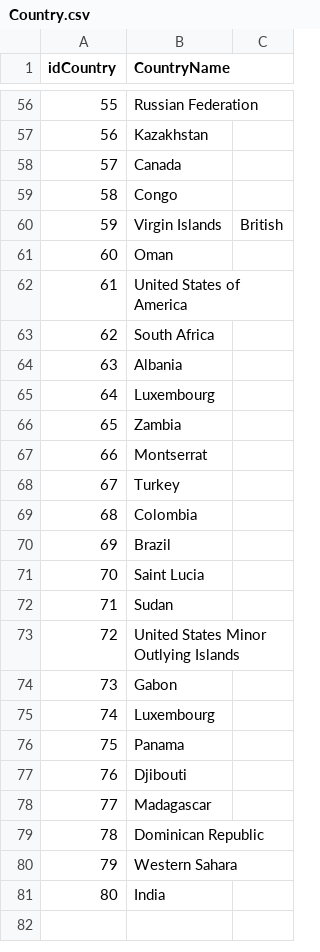
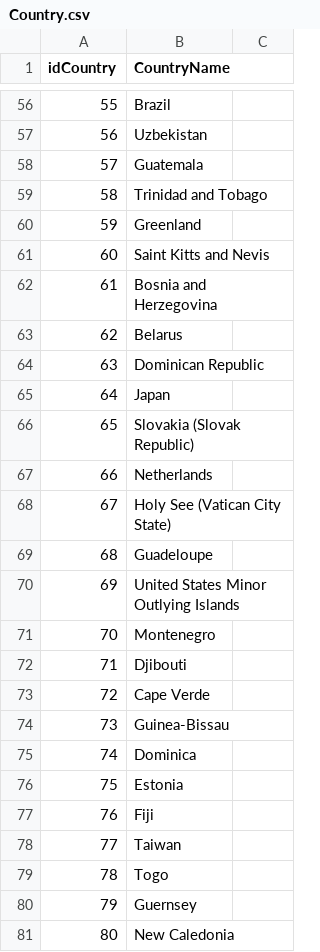
Before and after one commit to Soufiane-Chajjaoui/GenerateFakeDATA, a CSV file: DWProject/generateData/Country.csv, drawn as a sheet; only a part is shown, gaps mark what is left out; the diff covers the shown part only.

```diff
--- a/DWProject/generateData/Country.csv
+++ b/DWProject/generateData/Country.csv
@@ -56,26 +56,26 @@ idCountry , CountryName
-55,Russian Federation
-56,Kazakhstan
-57,Canada
-58,Congo
-59,Virgin Islands, British
-60,Oman
-61,United States of America
-62,South Africa
-63,Albania
-64,Luxembourg
-65,Zambia
-66,Montserrat
-67,Turkey
-68,Colombia
-69,Brazil
-70,Saint Lucia
-71,Sudan
-72,United States Minor Outlying Islands
-73,Gabon
-74,Luxembourg
-75,Panama
-76,Djibouti
-77,Madagascar
-78,Dominican Republic
-79,Western Sahara
-80,India
+55,Brazil
+56,Uzbekistan
+57,Guatemala
+58,Trinidad and Tobago
+59,Greenland
+60,Saint Kitts and Nevis
+61,Bosnia and Herzegovina
+62,Belarus
+63,Dominican Republic
+64,Japan
+65,Slovakia (Slovak Republic)
+66,Netherlands
+67,Holy See (Vatican City State)
+68,Guadeloupe
+69,United States Minor Outlying Islands
+70,Montenegro
+71,Djibouti
+72,Cape Verde
+73,Guinea-Bissau
+74,Dominica
+75,Estonia
+76,Fiji
+77,Taiwan
+78,Togo
+79,Guernsey
+80,New Caledonia
```
Also changed, not shown: 55 edited cells elsewhere in this file, DWProject/generateData/City.csv, DWProject/generateData/Entraineur.csv, 10 other files.
